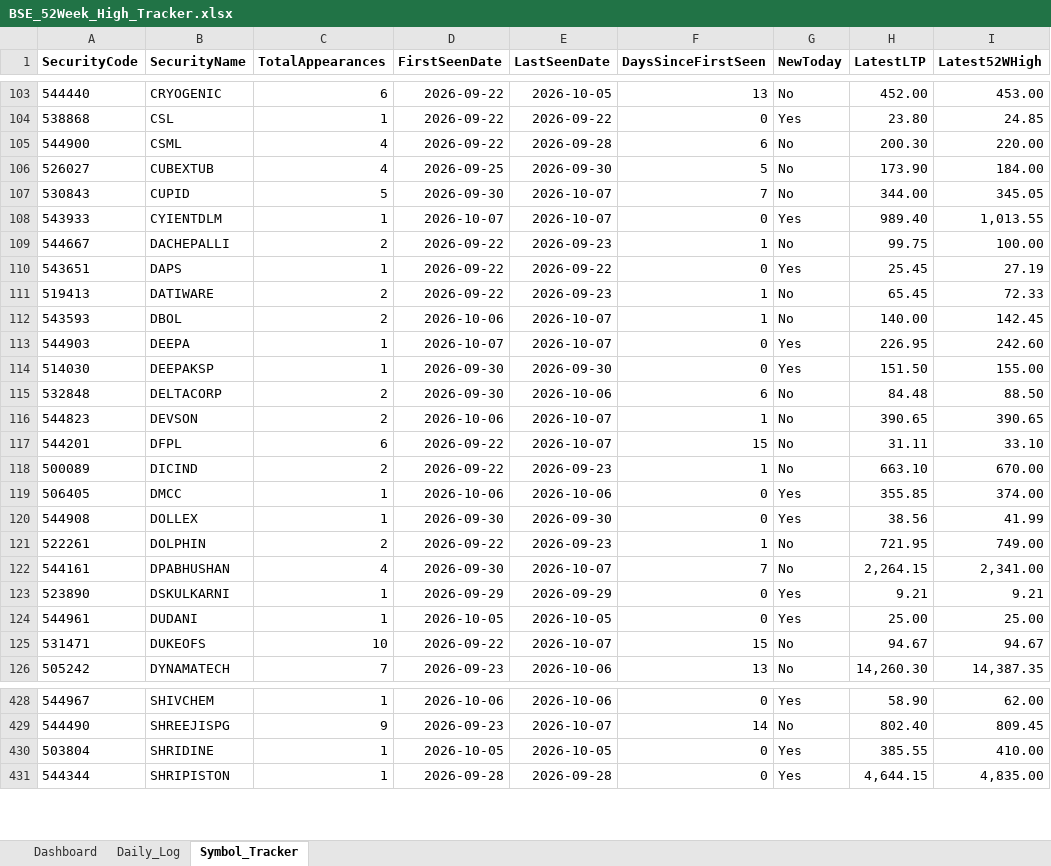
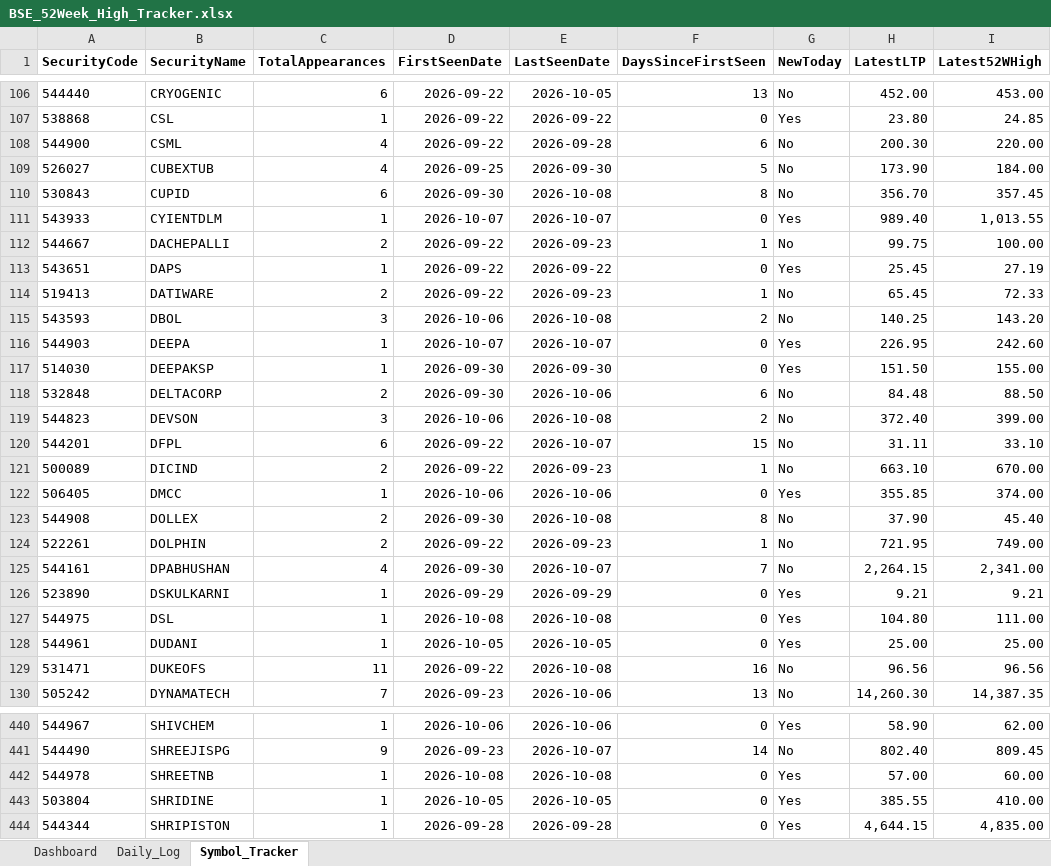
Before and after one commit to vinaybagri-jpg/52WHIGH, an Excel workbook: BSE_52Week_High_Tracker.xlsx, sheet Symbol_Tracker, drawn as a sheet; only a part is shown, gaps mark what is left out; values as stored, in another font and other column widths than the file's, no borders; addresses are those after the commit; the diff covers the shown part only; the diff names each change by its address in the sheet, - before the commit and + after, or states it on an @@ line.

```diff
--- a/BSE_52Week_High_Tracker.xlsx (sheet Symbol_Tracker)
+++ b/BSE_52Week_High_Tracker.xlsx (sheet Symbol_Tracker)
-C110 (TotalAppearances): 5
+C110 (TotalAppearances): 6
-E110 (LastSeenDate): 2026-10-07
+E110 (LastSeenDate): 2026-10-08
-F110 (DaysSinceFirstSeen): 7
+F110 (DaysSinceFirstSeen): 8
-H110 (LatestLTP): 344.00
+H110 (LatestLTP): 356.70
-I110 (Latest52WHigh): 345.05
+I110 (Latest52WHigh): 357.45
-C115 (TotalAppearances): 2
+C115 (TotalAppearances): 3
-E115 (LastSeenDate): 2026-10-07
+E115 (LastSeenDate): 2026-10-08
-F115 (DaysSinceFirstSeen): 1
+F115 (DaysSinceFirstSeen): 2
-H115 (LatestLTP): 140.00
+H115 (LatestLTP): 140.25
-I115 (Latest52WHigh): 142.45
+I115 (Latest52WHigh): 143.20
-C119 (TotalAppearances): 2
+C119 (TotalAppearances): 3
-E119 (LastSeenDate): 2026-10-07
+E119 (LastSeenDate): 2026-10-08
-F119 (DaysSinceFirstSeen): 1
+F119 (DaysSinceFirstSeen): 2
-H119 (LatestLTP): 390.65
+H119 (LatestLTP): 372.40
-I119 (Latest52WHigh): 390.65
+I119 (Latest52WHigh): 399.00
-C123 (TotalAppearances): 1
+C123 (TotalAppearances): 2
-E123 (LastSeenDate): 2026-09-30
+E123 (LastSeenDate): 2026-10-08
-F123 (DaysSinceFirstSeen): 0
+F123 (DaysSinceFirstSeen): 8
-G123 (NewToday): Yes
+G123 (NewToday): No
-H123 (LatestLTP): 38.56
+H123 (LatestLTP): 37.90
-I123 (Latest52WHigh): 41.99
+I123 (Latest52WHigh): 45.40
+row 127: 544975 | DSL | 1 | 2026-10-08 | 2026-10-08 | 0 | Yes | 104.80 | 111.00
-C129 (TotalAppearances): 10
+C129 (TotalAppearances): 11
-E129 (LastSeenDate): 2026-10-07
+E129 (LastSeenDate): 2026-10-08
-F129 (DaysSinceFirstSeen): 15
+F129 (DaysSinceFirstSeen): 16
-H129 (LatestLTP): 94.67
+H129 (LatestLTP): 96.56
-I129 (Latest52WHigh): 94.67
+I129 (Latest52WHigh): 96.56
+row 442: 544978 | SHREETNB | 1 | 2026-10-08 | 2026-10-08 | 0 | Yes | 57.00 | 60.00
```
Also changed, not shown: 17 added rows and 543 edited cells elsewhere in this sheet, sheet Daily_Log, sheet Dashboard, 3 other files.
